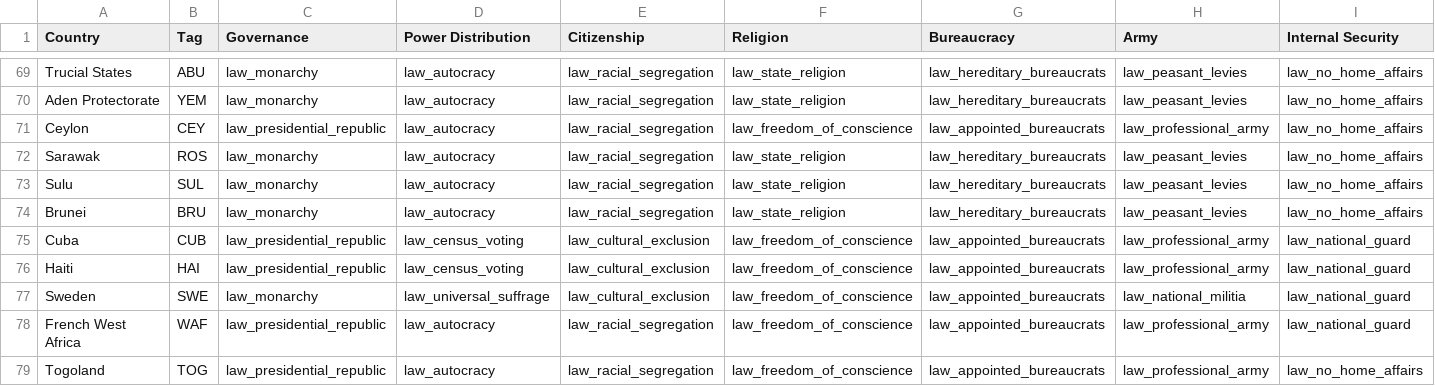
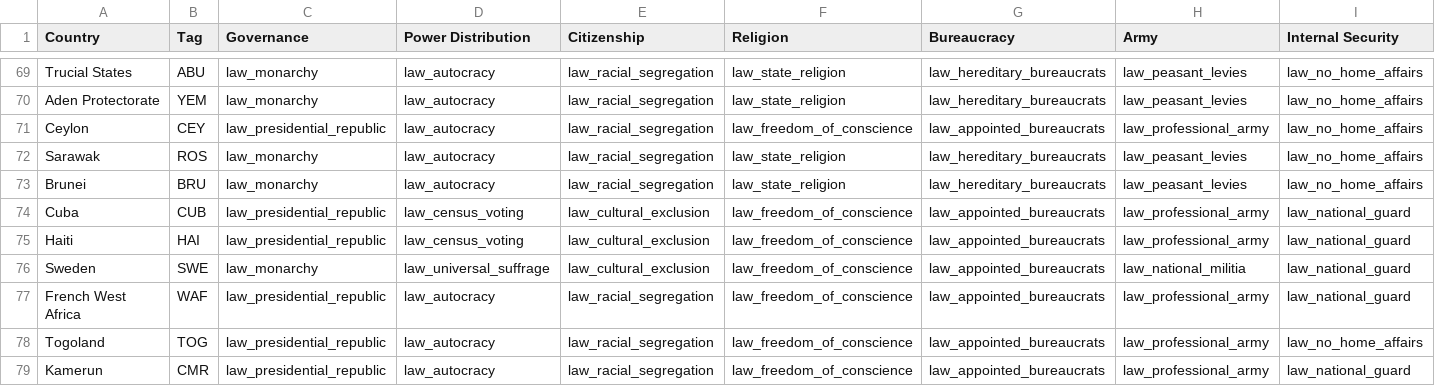
Before and after one commit to AlexJFDev/Vic3-World-War-One-Mod, a CSV file: scripts/mod/data/country_laws.csv, drawn as a sheet; only a part is shown, gaps mark what is left out; the shorter side is filled out with more unchanged rows; rows hold the shown columns only; the diff names each change by its address in the sheet, - before the commit and + after, or states it on an @@ line.

Commit message:
Removed sulu from laws

```diff
--- a/scripts/mod/data/country_laws.csv
+++ b/scripts/mod/data/country_laws.csv
-row 73: Sulu | SUL | law_monarchy | law_autocracy | law_racial_segregation | law_state_religion | law_hereditary_bureaucrats | law_peasant_levies | law_no_home_affairs
```
